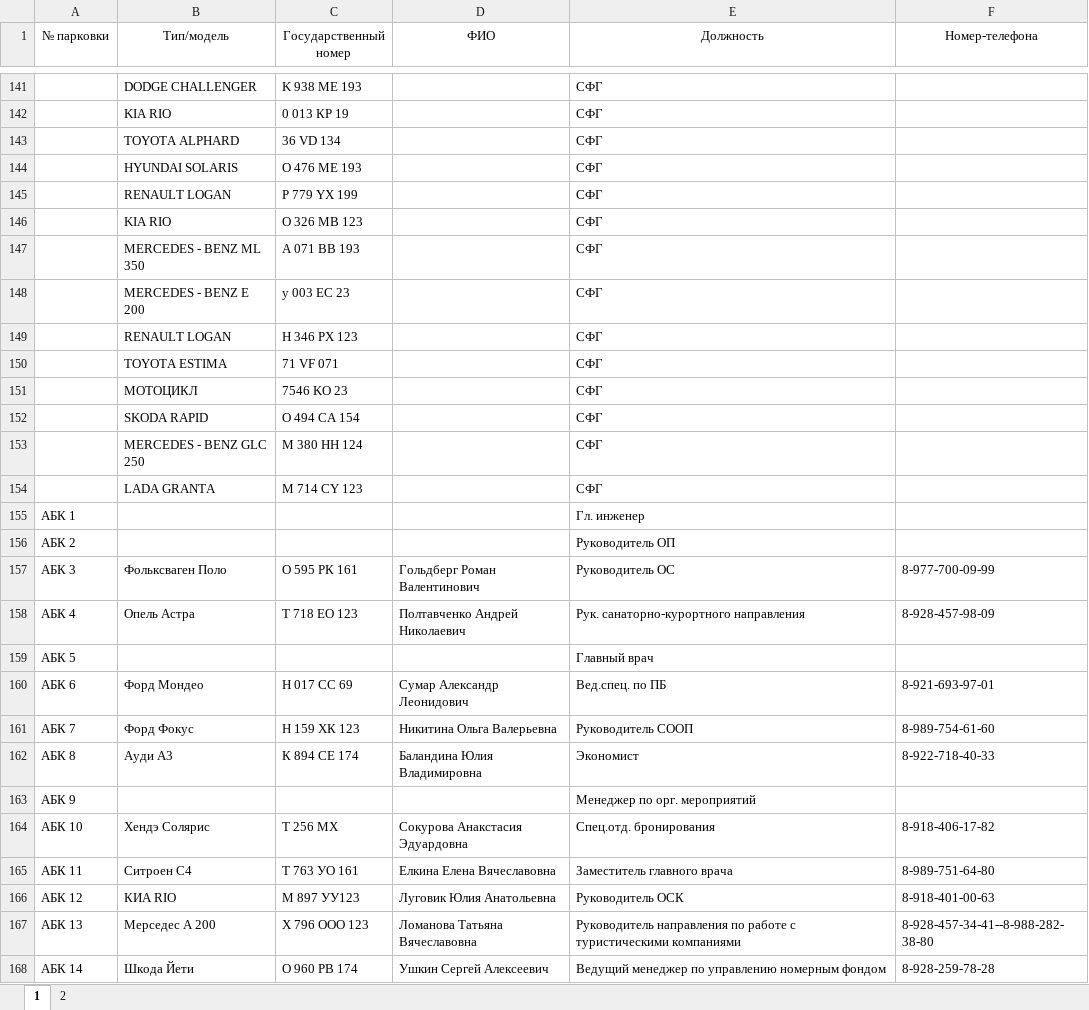
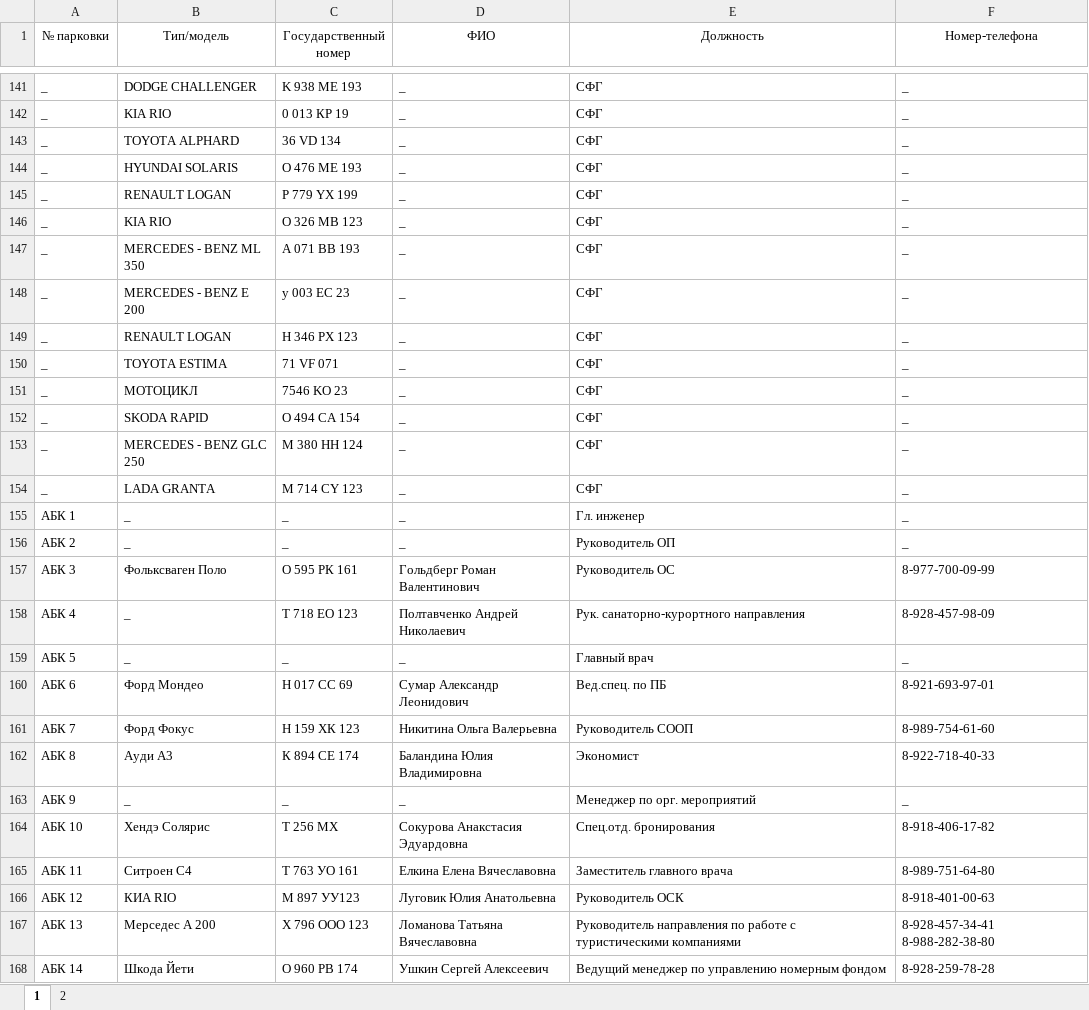
Before and after one commit to nbvtim/work, an Excel workbook: all.xlsx, sheet 1, drawn as a sheet; only a part is shown, gaps mark what is left out; values as stored, in another font and other column widths than the file's, no borders; the diff covers the shown part only; the diff names each change by its address in the sheet, - before the commit and + after, or states it on an @@ line.

```diff
--- a/all.xlsx (sheet 1)
+++ b/all.xlsx (sheet 1)
-A141:A154 (№ парковки): (empty)
+A141:A154 (№ парковки): _
-D141:D156 (ФИО): (empty)
+D141:D156 (ФИО): _
-F141:F156 (Номер-телефона): (empty)
+F141:F156 (Номер-телефона): _
-B155:B156 (Тип/модель): (empty)
+B155:B156 (Тип/модель): _
-C155:C156 (Государственный номер): (empty)
+C155:C156 (Государственный номер): _
-B158 (Тип/модель): Опель Астра
+B158 (Тип/модель): _
-B159 (Тип/модель): (empty)
+B159 (Тип/модель): _
-C159 (Государственный номер): (empty)
+C159 (Государственный номер): _
-D159 (ФИО): (empty)
+D159 (ФИО): _
-F159 (Номер-телефона): (empty)
+F159 (Номер-телефона): _
-B163 (Тип/модель): (empty)
+B163 (Тип/модель): _
-C163 (Государственный номер): (empty)
+C163 (Государственный номер): _
-D163 (ФИО): (empty)
+D163 (ФИО): _
-F163 (Номер-телефона): (empty)
+F163 (Номер-телефона): _
-F167 (Номер-телефона): 8-928-457-34-41--8-988-282-38-80
+F167 (Номер-телефона): 8-928-457-34-41 8-988-282-38-80
```
Also changed, not shown: 5 added rows, 5 removed rows and 160 edited cells elsewhere in this sheet, 2 other files.
